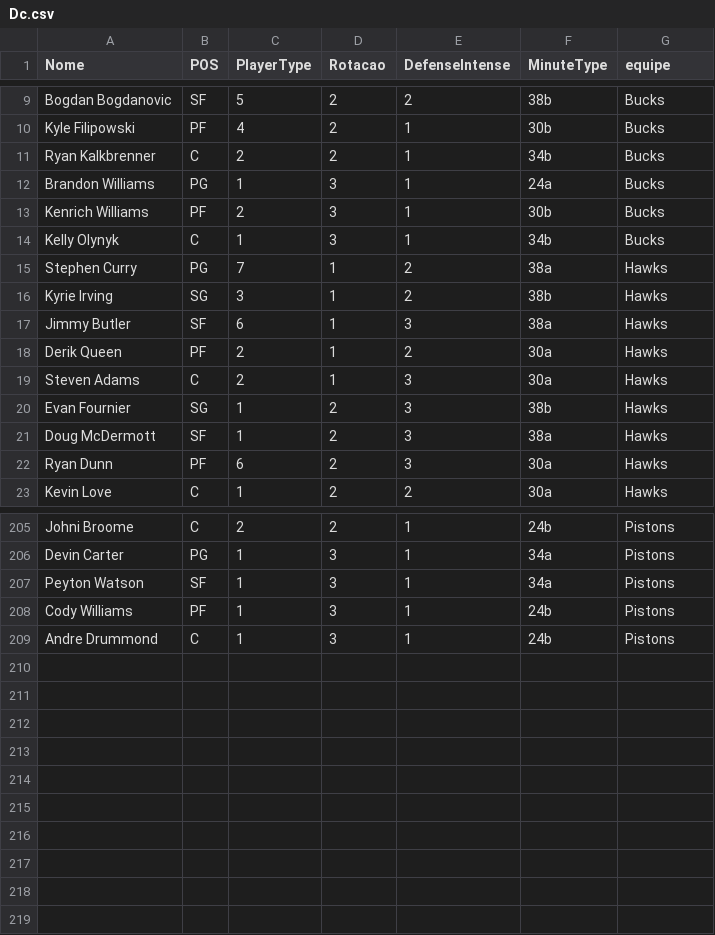
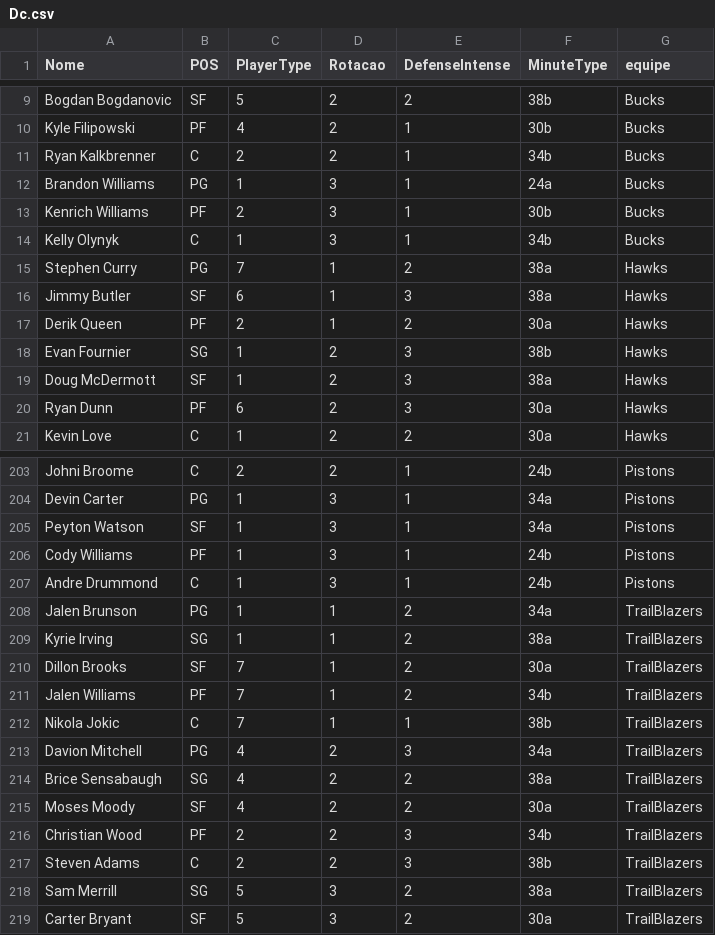
Before and after one commit to manriva-data/bratuganba, a CSV file: Dc.csv, drawn as a sheet; only a part is shown, gaps mark what is left out.

Commit message:
Atualiza Dc.csv para TrailBlazers

```diff
--- a/Dc.csv
+++ b/Dc.csv
@@ -15,6 +15,4 @@ Kelly Olynyk, C, 1, 3, 1, 34b,Bucks
 Stephen Curry, PG, 7, 1, 2, 38a,Hawks
-Kyrie Irving, SG, 3, 1, 2, 38b,Hawks
 Jimmy Butler, SF, 6, 1, 3, 38a,Hawks
 Derik Queen, PF, 2, 1, 2, 30a,Hawks
-Steven Adams, C, 2, 1, 3, 30a,Hawks
 Evan Fournier, SG, 1, 2, 3, 38b,Hawks
@@ -209 +207,13 @@ Cody Williams, PF, 1, 3, 1, 24b,Pistons
 Andre Drummond, C, 1, 3, 1, 24b,Pistons
+Jalen Brunson, PG, 1, 1, 2, 34a,TrailBlazers
+Kyrie Irving, SG, 1, 1, 2, 38a,TrailBlazers
+Dillon Brooks, SF, 7, 1, 2, 30a,TrailBlazers
+Jalen Williams, PF, 7, 1, 2, 34b,TrailBlazers
+Nikola Jokic, C, 7, 1, 1, 38b,TrailBlazers
+Davion Mitchell, PG, 4, 2, 3, 34a,TrailBlazers
+Brice Sensabaugh, SG, 4, 2, 2, 38a,TrailBlazers
+Moses Moody, SF, 4, 2, 2, 30a,TrailBlazers
+Christian Wood, PF, 2, 2, 3, 34b,TrailBlazers
+Steven Adams, C, 2, 2, 3, 38b,TrailBlazers
+Sam Merrill, SG, 5, 3, 2, 38a,TrailBlazers
+Carter Bryant, SF, 5, 3, 2, 30a,TrailBlazers
```
